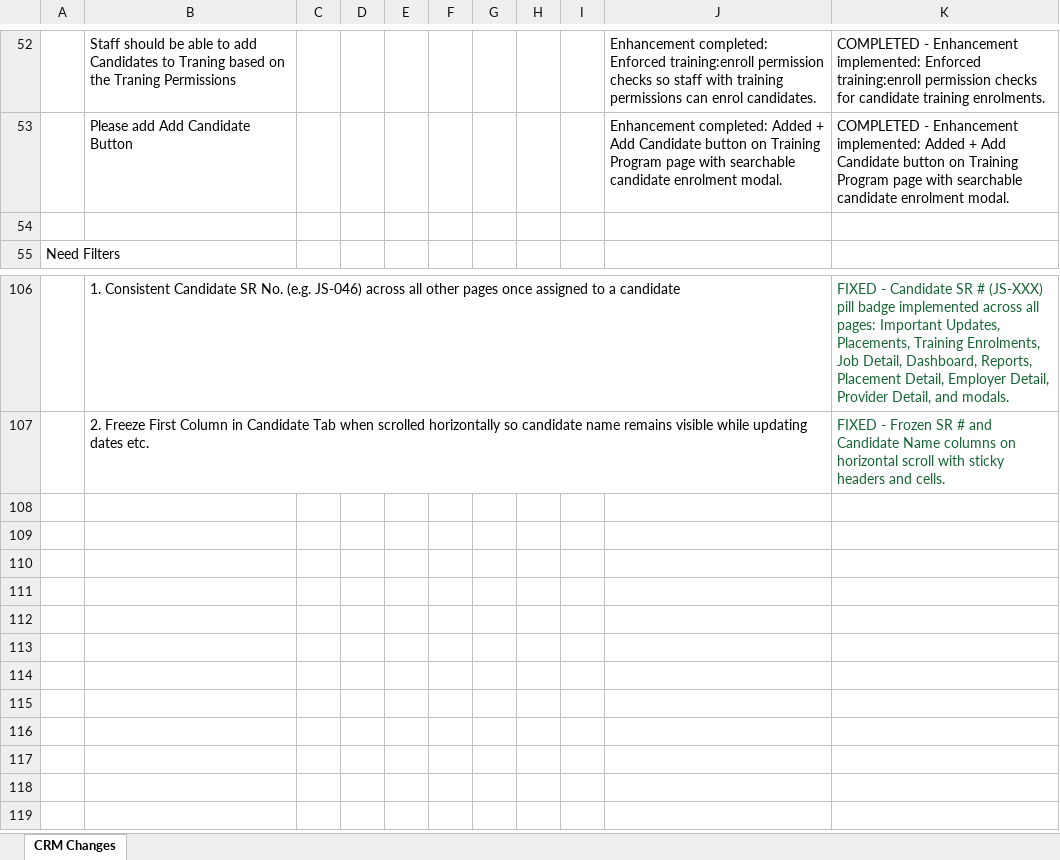
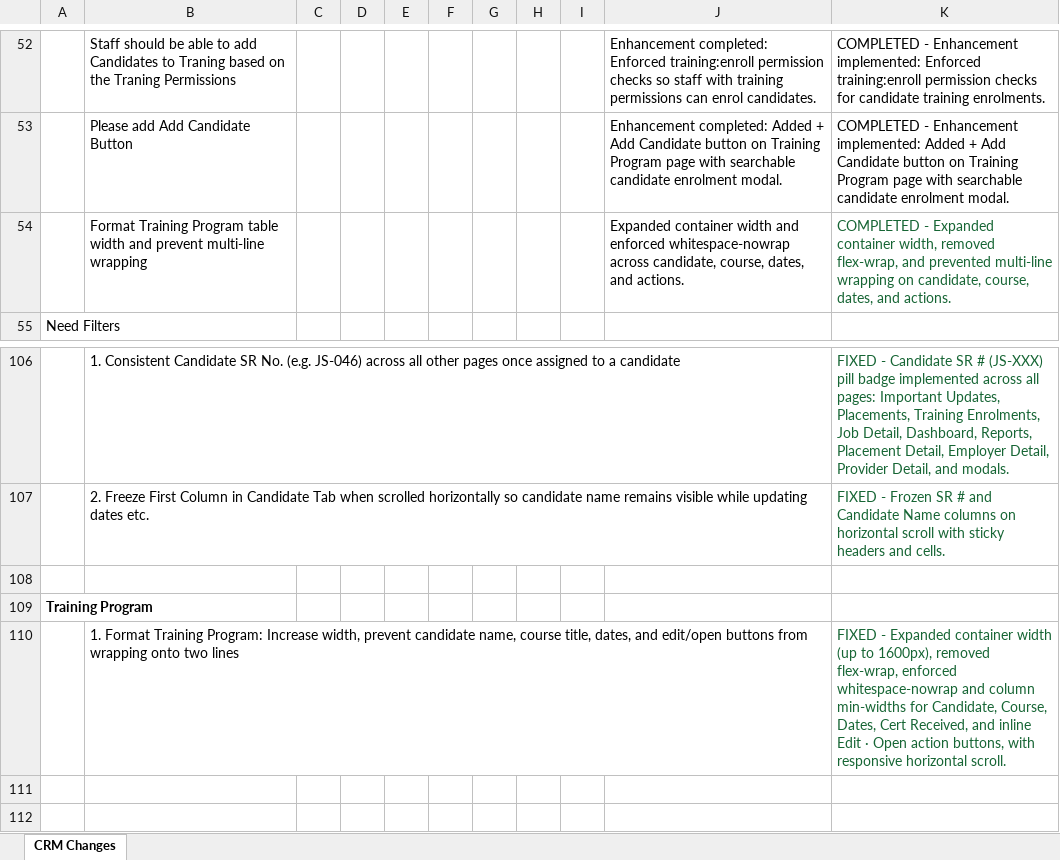
Before and after one commit to gitpraths/ats-platforms, an Excel workbook: doc/CRM Improvements .xlsx, sheet CRM Changes, drawn as a sheet; only a part is shown, gaps mark what is left out; the shorter side is filled out with more unchanged rows; values as stored, in another font and other column widths than the file's, no borders; the diff names each change by its address in the sheet, - before the commit and + after, or states it on an @@ line.

Commit message:
docs: update CRM Improvements spreadsheet with Training Program formatting enhancements

```diff
--- a/doc/CRM Improvements .xlsx (sheet CRM Changes)
+++ b/doc/CRM Improvements .xlsx (sheet CRM Changes)
-row 54: (empty)
+row 54:  | Format Training Program table width and prevent multi-line wrapping |  |  |  |  |  |  |  | Expanded container width and enforced whitespace-nowrap across candidate, course, dates, and actions. | COMPLETED - Expanded container width, removed flex-wrap, and prevented multi-line wrapping on candidate, course, dates, and actions.
-A109: (empty)
+A109: Training Program
-row 110: (empty)
+row 110:  | 1. Format Training Program: Increase width, prevent candidate name, course title, dates, and edit/open buttons from wrapping onto two lines |  |  |  |  |  |  |  |  | FIXED - Expanded container width (up to 1600px), removed flex-wrap, enforced whitespace-nowrap and column min-widths for Candidate, Course, Dates, Cert Received, and inline Edit · Open action buttons, with responsive horizontal scroll.
```
